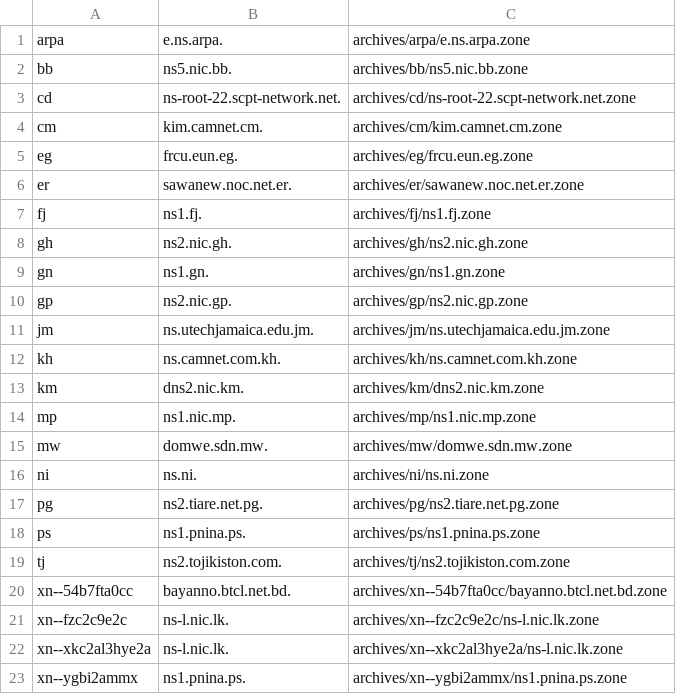
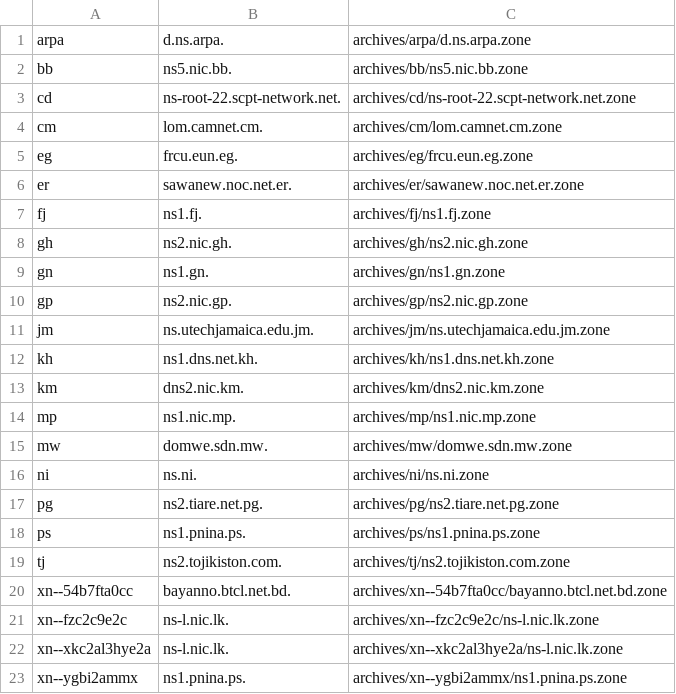
Before and after one commit to vuong2023/TLDR-2, a TSV file: transferable_zones.tsv, drawn as a sheet.

```diff
--- a/transferable_zones.tsv
+++ b/transferable_zones.tsv
@@ -1,5 +1,5 @@
-arpa	e.ns.arpa.	archives/arpa/e.ns.arpa.zone
+arpa	d.ns.arpa.	archives/arpa/d.ns.arpa.zone
 bb	ns5.nic.bb.	archives/bb/ns5.nic.bb.zone
 cd	ns-root-22.scpt-network.net.	archives/cd/ns-root-22.scpt-network.net.zone
-cm	kim.camnet.cm.	archives/cm/kim.camnet.cm.zone
+cm	lom.camnet.cm.	archives/cm/lom.camnet.cm.zone
 eg	frcu.eun.eg.	archives/eg/frcu.eun.eg.zone
@@ -11,3 +11,3 @@ gp	ns2.nic.gp.	archives/gp/ns2.nic.gp.zone
 jm	ns.utechjamaica.edu.jm.	archives/jm/ns.utechjamaica.edu.jm.zone
-kh	ns.camnet.com.kh.	archives/kh/ns.camnet.com.kh.zone
+kh	ns1.dns.net.kh.	archives/kh/ns1.dns.net.kh.zone
 km	dns2.nic.km.	archives/km/dns2.nic.km.zone
```
Also changed, not shown: 8 other files.
